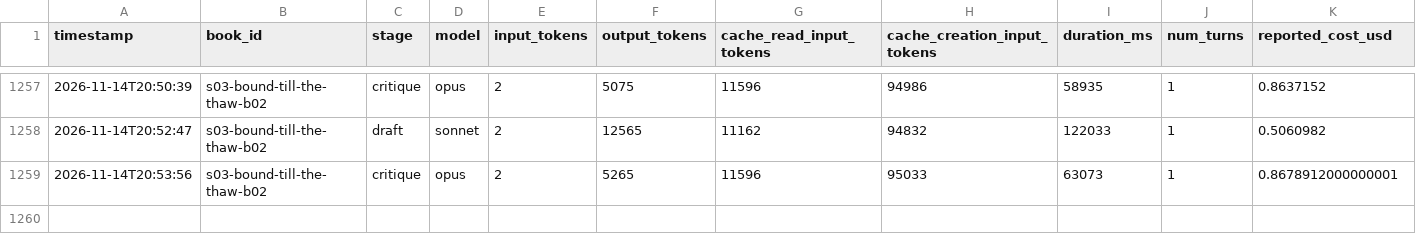
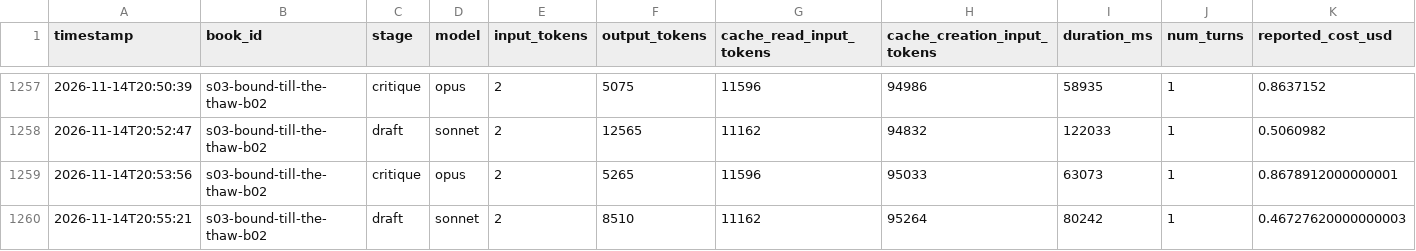
Before and after one commit to vimalcherangattu/Romantasy-Factory, a CSV file: state/usage.csv, drawn as a sheet; only a part is shown, gaps mark what is left out; the diff names each change by its address in the sheet, - before the commit and + after, or states it on an @@ line.

```diff
--- a/state/usage.csv
+++ b/state/usage.csv
+row 1260: 2026-11-14T20:55:21 | s03-bound-till-the-thaw-b02 | draft | sonnet | 2 | 8510 | 11162 | 95264 | 80242 | 1 | 0.46727620000000003
```
Also changed, not shown: 4 other files.
